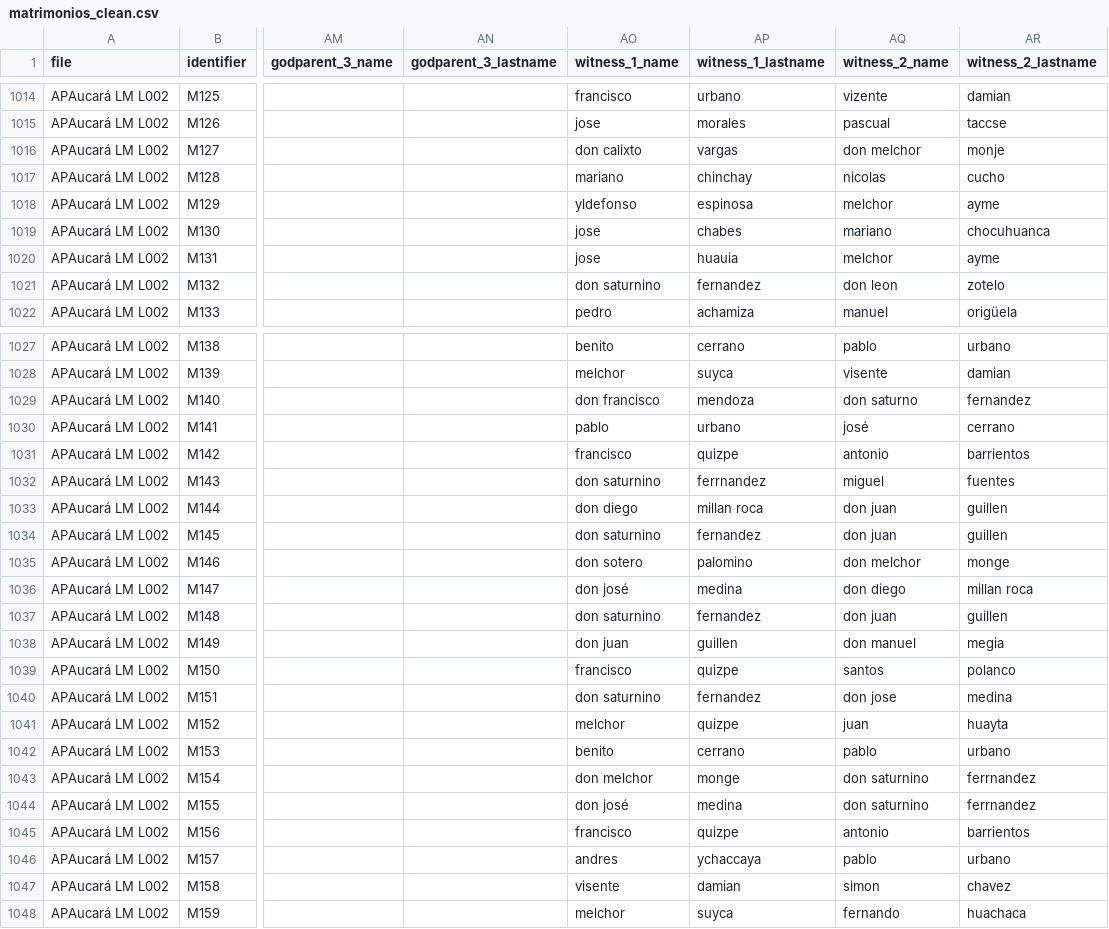
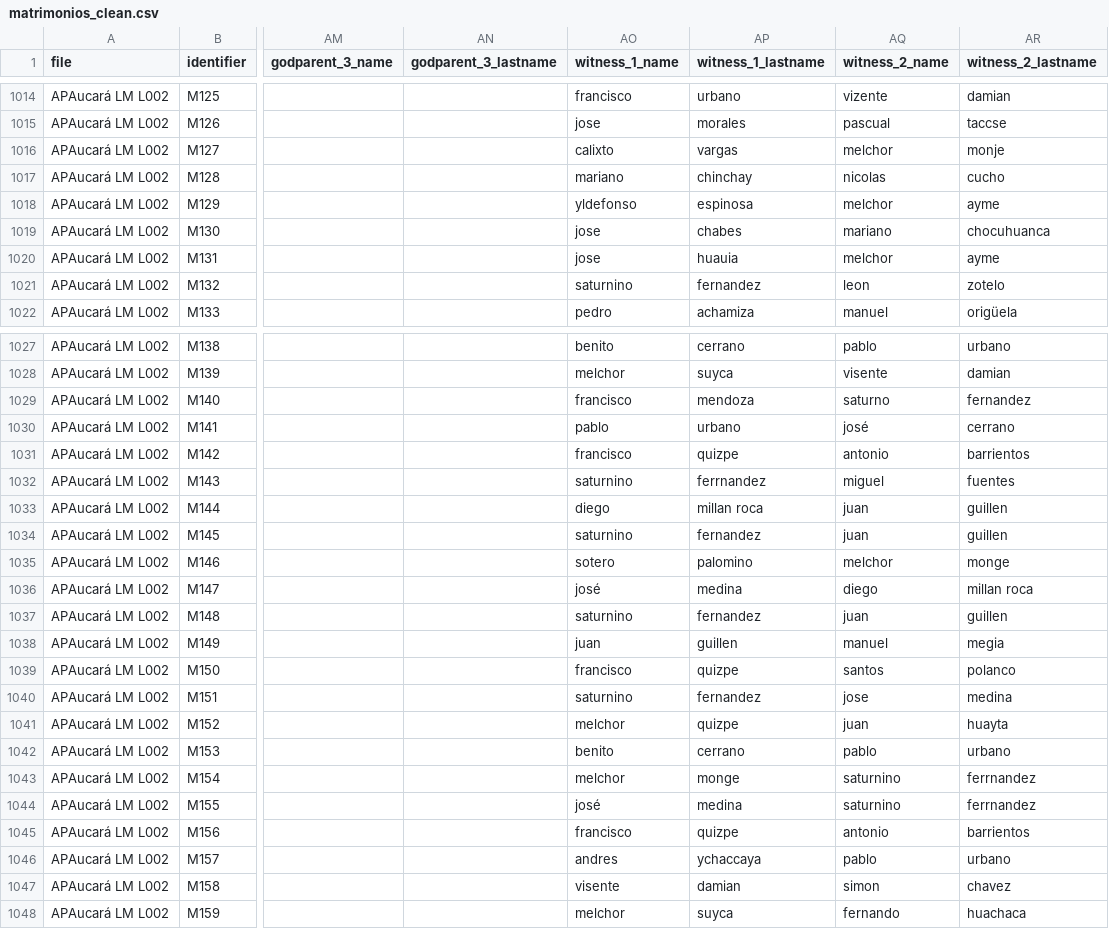
Before and after one commit to UCSB-AMPLab/sondondo, a CSV file: data/clean/matrimonios_clean.csv, drawn as a sheet; only a part is shown, gaps mark what is left out; the diff covers the shown part only; the diff names each change by its address in the sheet, - before the commit and + after, or states it on an @@ line.

```diff
--- a/data/clean/matrimonios_clean.csv
+++ b/data/clean/matrimonios_clean.csv
-AO1016 (witness_1_name): don calixto
+AO1016 (witness_1_name): calixto
-AQ1016 (witness_2_name): don melchor
+AQ1016 (witness_2_name): melchor
-AO1021 (witness_1_name): don saturnino
+AO1021 (witness_1_name): saturnino
-AQ1021 (witness_2_name): don leon
+AQ1021 (witness_2_name): leon
-AO1029 (witness_1_name): don francisco
+AO1029 (witness_1_name): francisco
-AQ1029 (witness_2_name): don saturno
+AQ1029 (witness_2_name): saturno
-AO1032 (witness_1_name): don saturnino
+AO1032 (witness_1_name): saturnino
-AO1033 (witness_1_name): don diego
+AO1033 (witness_1_name): diego
-AQ1033:AQ1034 (witness_2_name): don juan
+AQ1033:AQ1034 (witness_2_name): juan
-AO1034 (witness_1_name): don saturnino
+AO1034 (witness_1_name): saturnino
-AO1035 (witness_1_name): don sotero
+AO1035 (witness_1_name): sotero
-AQ1035 (witness_2_name): don melchor
+AQ1035 (witness_2_name): melchor
-AO1036 (witness_1_name): don josé
+AO1036 (witness_1_name): josé
-AQ1036 (witness_2_name): don diego
+AQ1036 (witness_2_name): diego
-AO1037 (witness_1_name): don saturnino
+AO1037 (witness_1_name): saturnino
-AQ1037 (witness_2_name): don juan
+AQ1037 (witness_2_name): juan
-AO1038 (witness_1_name): don juan
+AO1038 (witness_1_name): juan
-AQ1038 (witness_2_name): don manuel
+AQ1038 (witness_2_name): manuel
-AO1040 (witness_1_name): don saturnino
+AO1040 (witness_1_name): saturnino
-AQ1040 (witness_2_name): don jose
+AQ1040 (witness_2_name): jose
-AO1043 (witness_1_name): don melchor
+AO1043 (witness_1_name): melchor
-AQ1043:AQ1044 (witness_2_name): don saturnino
+AQ1043:AQ1044 (witness_2_name): saturnino
-AO1044 (witness_1_name): don josé
+AO1044 (witness_1_name): josé
```
Also changed, not shown: 105 edited cells elsewhere in this file, data/clean/entierros_clean.csv, 9 other files.
